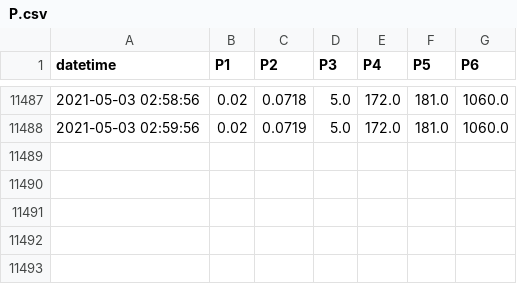
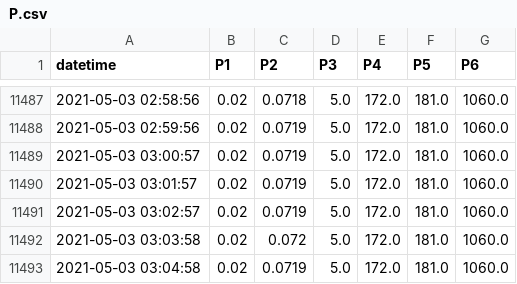
Before and after one commit to SciGEsN/SRC070, a CSV file: data/P.csv, drawn as a sheet; only a part is shown, gaps mark what is left out.

```diff
--- a/data/P.csv
+++ b/data/P.csv
@@ -11488 +11488,6 @@ datetime,P1,P2,P3,P4,P5,P6
 2021-05-03 02:59:56,0.02,0.0719,5.0,172.0,181.0,1060.0
+2021-05-03 03:00:57,0.02,0.0719,5.0,172.0,181.0,1060.0
+2021-05-03 03:01:57,0.02,0.0719,5.0,172.0,181.0,1060.0
+2021-05-03 03:02:57,0.02,0.0719,5.0,172.0,181.0,1060.0
+2021-05-03 03:03:58,0.02,0.072,5.0,172.0,181.0,1060.0
+2021-05-03 03:04:58,0.02,0.0719,5.0,172.0,181.0,1060.0
```
Also changed, not shown: data/T1.csv, data/T2.csv, 8 other files.
